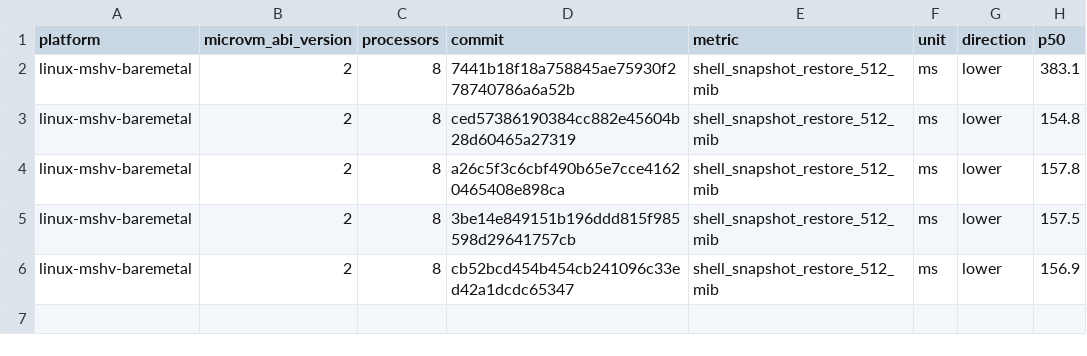
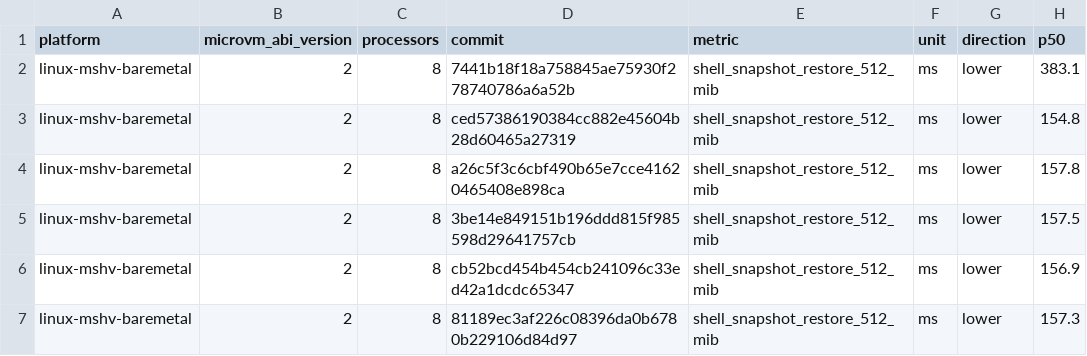
Before and after one commit to microsoft/nvx, a CSV file: data/linux-mshv-baremetal-microvm-v2-8vcpu.csv, drawn as a sheet.

```diff
--- a/data/linux-mshv-baremetal-microvm-v2-8vcpu.csv
+++ b/data/linux-mshv-baremetal-microvm-v2-8vcpu.csv
@@ -6 +6,2 @@ linux-mshv-baremetal,2,8,3be14e849151b196ddd815f985598d29641757cb,shell_snapshot
 linux-mshv-baremetal,2,8,cb52bcd454b454cb241096c33ed42a1dcdc65347,shell_snapshot_restore_512_mib,ms,lower,156.9
+linux-mshv-baremetal,2,8,81189ec3af226c08396da0b6780b229106d84d97,shell_snapshot_restore_512_mib,ms,lower,157.3
```
Also changed, not shown: data/linux-kvm-baremetal-microvm-v2-1vcpu.csv, data/linux-mshv-baremetal-microvm-v2-1vcpu.csv, 9 other files.
